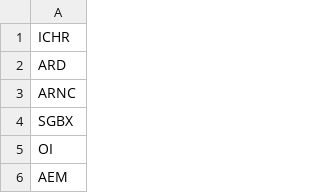
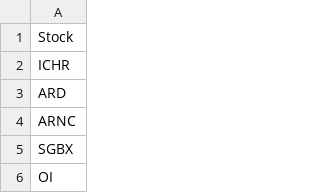
Before and after one commit to EnriqueSantos/-portfolio-management, a CSV file: data/available_stocks.csv, drawn as a sheet; only a part is shown; the shorter side is filled out with more unchanged rows.

```diff
--- a/data/available_stocks.csv
+++ b/data/available_stocks.csv
@@ -1 +1,2 @@
+Stock
 ICHR
```
Also changed, not shown: 2 other files.
